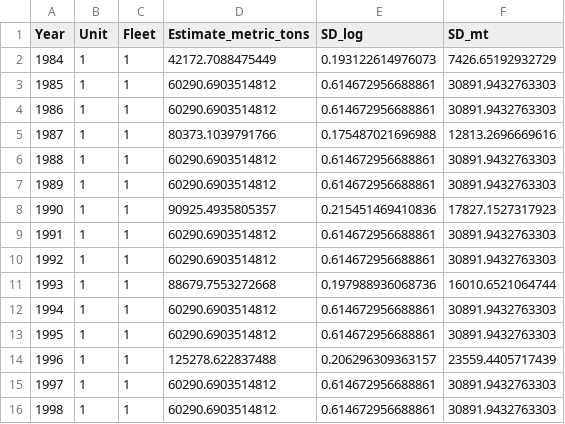
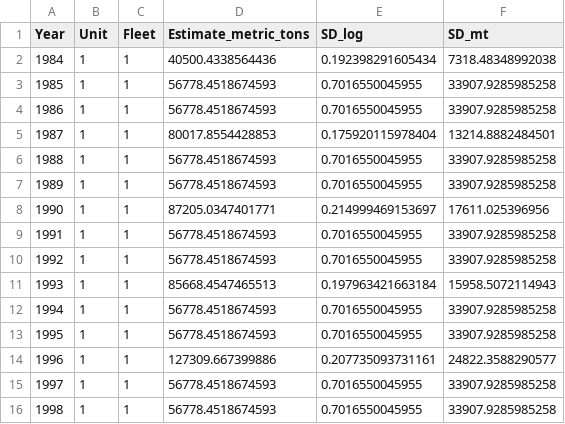
Before and after one commit to curryc2/AFSC_VAST_Evaluation, a CSV file: examples/Species_Specific_Case_Studies/Test_GOA_Northern_rockfish/GOA Northern rockfish knots_500 bias.correct_TRUE Rho_0000/Table_for_SS3.csv, drawn as a sheet; only a part is shown; the diff covers the shown part only.

Commit message:
Update GOA Northern Rockfish (Fal 2019)

```diff
--- a/examples/Species_Specific_Case_Studies/Test_GOA_Northern_rockfish/GOA Northern rockfish knots_500 bias.correct_TRUE Rho_0000/Table_for_SS3.csv
+++ b/examples/Species_Specific_Case_Studies/Test_GOA_Northern_rockfish/GOA Northern rockfish knots_500 bias.correct_TRUE Rho_0000/Table_for_SS3.csv
@@ -1,16 +1,16 @@
 "Year","Unit","Fleet","Estimate_metric_tons","SD_log","SD_mt"
-1984,1,1,42172.7088475449,0.193122614976073,7426.65192932729
-1985,1,1,60290.6903514812,0.614672956688861,30891.9432763303
-1986,1,1,60290.6903514812,0.614672956688861,30891.9432763303
-1987,1,1,80373.1039791766,0.175487021696988,12813.2696669616
-1988,1,1,60290.6903514812,0.614672956688861,30891.9432763303
-1989,1,1,60290.6903514812,0.614672956688861,30891.9432763303
-1990,1,1,90925.4935805357,0.215451469410836,17827.1527317923
-1991,1,1,60290.6903514812,0.614672956688861,30891.9432763303
-1992,1,1,60290.6903514812,0.614672956688861,30891.9432763303
-1993,1,1,88679.7553272668,0.197988936068736,16010.6521064744
-1994,1,1,60290.6903514812,0.614672956688861,30891.9432763303
-1995,1,1,60290.6903514812,0.614672956688861,30891.9432763303
-1996,1,1,125278.622837488,0.206296309363157,23559.4405717439
-1997,1,1,60290.6903514812,0.614672956688861,30891.9432763303
-1998,1,1,60290.6903514812,0.614672956688861,30891.9432763303
+1984,1,1,40500.4338564436,0.192398291605434,7318.48348992038
+1985,1,1,56778.4518674593,0.7016550045955,33907.9285985258
+1986,1,1,56778.4518674593,0.7016550045955,33907.9285985258
+1987,1,1,80017.8554428853,0.175920115978404,13214.8882484501
+1988,1,1,56778.4518674593,0.7016550045955,33907.9285985258
+1989,1,1,56778.4518674593,0.7016550045955,33907.9285985258
+1990,1,1,87205.0347401771,0.214999469153697,17611.025396956
+1991,1,1,56778.4518674593,0.7016550045955,33907.9285985258
+1992,1,1,56778.4518674593,0.7016550045955,33907.9285985258
+1993,1,1,85668.4547465513,0.197963421663184,15958.5072114943
+1994,1,1,56778.4518674593,0.7016550045955,33907.9285985258
+1995,1,1,56778.4518674593,0.7016550045955,33907.9285985258
+1996,1,1,127309.667399886,0.207735093731161,24822.3588290577
+1997,1,1,56778.4518674593,0.7016550045955,33907.9285985258
+1998,1,1,56778.4518674593,0.7016550045955,33907.9285985258
```
Also changed, not shown: 2 added rows and 57 edited cells elsewhere in this file, 46 other files.
